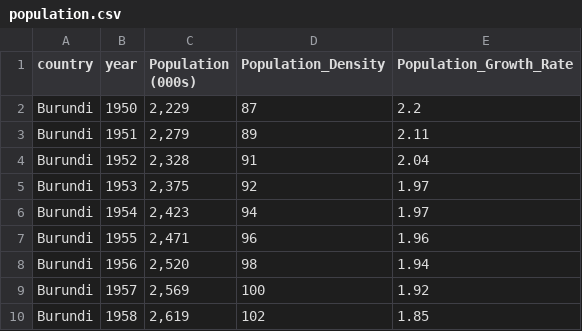
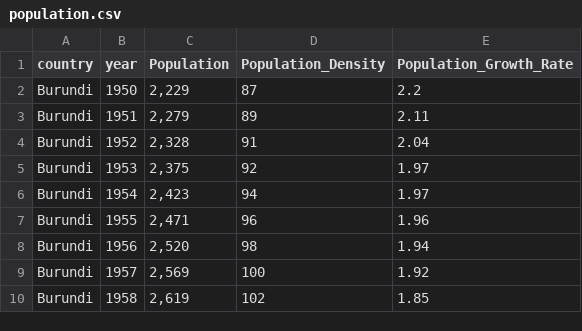
Before and after one commit to dharam049/dharam049.github.io, a CSV file: population.csv, drawn as a sheet.

Commit message:
Update population.csv

```diff
--- a/population.csv
+++ b/population.csv
@@ -1,2 +1,2 @@
-country,year, Population (000s) , Population_Density , Population_Growth_Rate
+country,year,Population,Population_Density,Population_Growth_Rate
 Burundi,1950,"2,229",87,2.2
```
